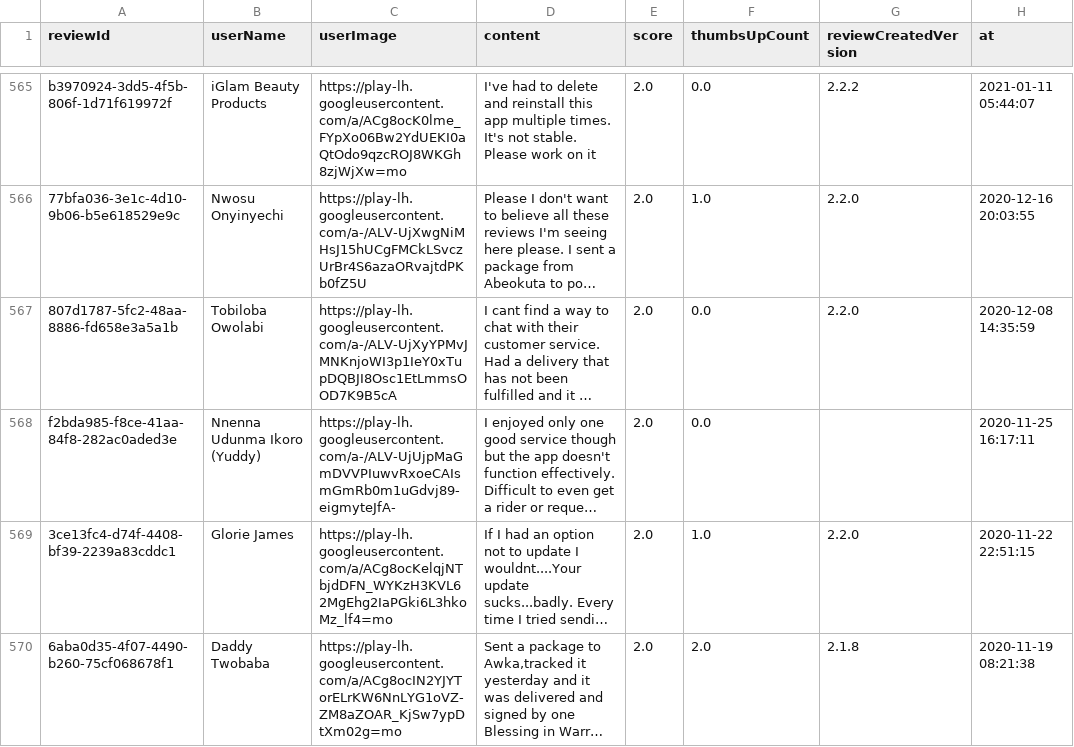
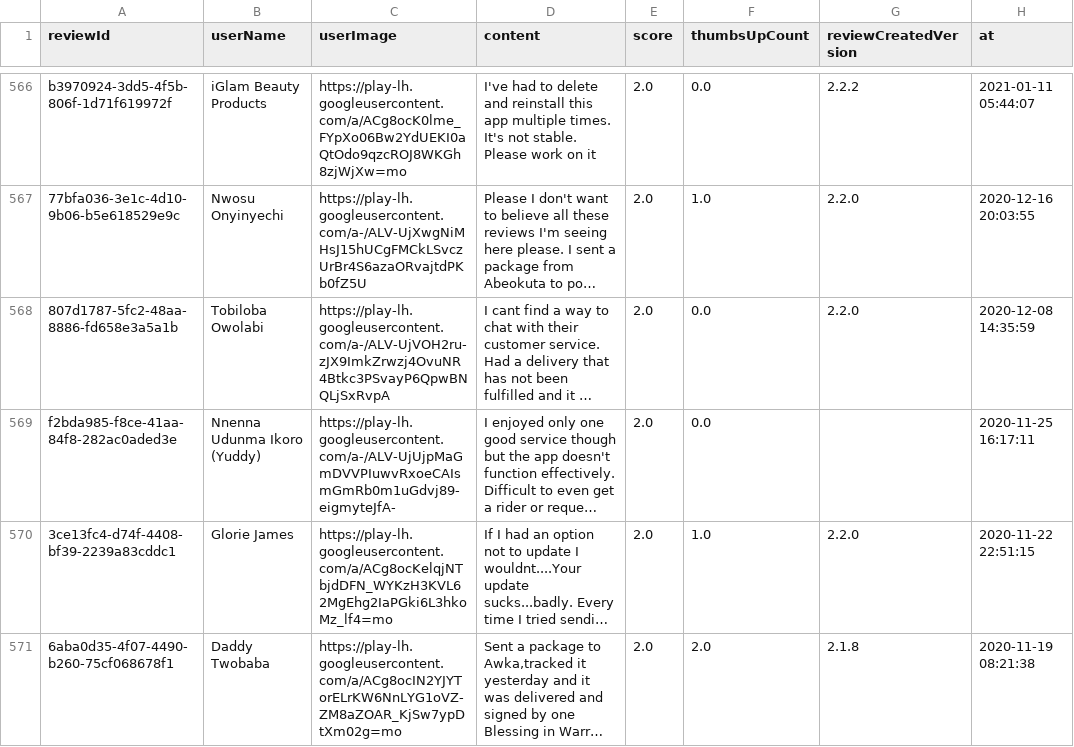
Before and after one commit to Delphineuzoeto/intelligence-tracker, a CSV file: logistics_reviews_raw.csv, drawn as a sheet; only a part is shown, gaps mark what is left out; long unchanged cells end in …; addresses are those after the commit; the diff covers the shown part only; the diff names each change by its address in the sheet, - before the commit and + after, or states it on an @@ line.

```diff
--- a/logistics_reviews_raw.csv
+++ b/logistics_reviews_raw.csv
-C568 (userImage): https://play-lh.googleusercontent.com/a-/ALV-UjXyYPMvJMNKnjoWI3p1IeY0xTupDQBJI8Osc1EtLmmsOOD7K9B5cA
+C568 (userImage): https://play-lh.googleusercontent.com/a-/ALV-UjVOH2ru-zJX9ImkZrwzj4OvuNR4Btkc3PSvayP6QpwBNQLjSxRvpA
```
Also changed, not shown: 5 added rows, 4 removed rows and 13 edited cells elsewhere in this file, logistics_reviews_clean.csv.
